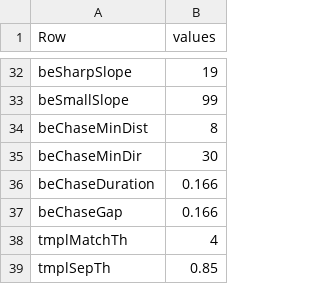
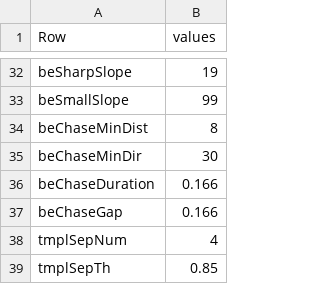
Before and after one commit to takuto-okuno-t5/tpro, a CSV file: TPro/etc/tproconfig.csv, drawn as a sheet; only a part is shown, gaps mark what is left out.

```diff
--- a/TPro/etc/tproconfig.csv
+++ b/TPro/etc/tproconfig.csv
@@ -37,3 +37,3 @@ beChaseDuration,0.166
 beChaseGap,0.166
-tmplMatchTh,4
+tmplSepNum,4
 tmplSepTh,0.85
```
Also changed, not shown: TPro/etc/mode_template.csv, 11 other files.
